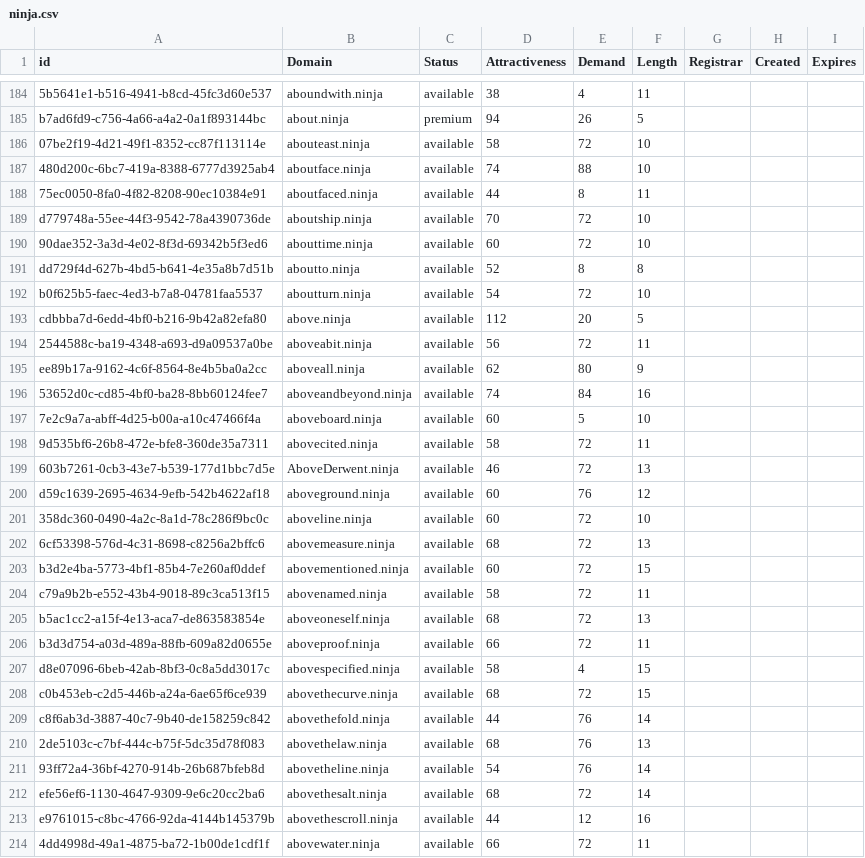
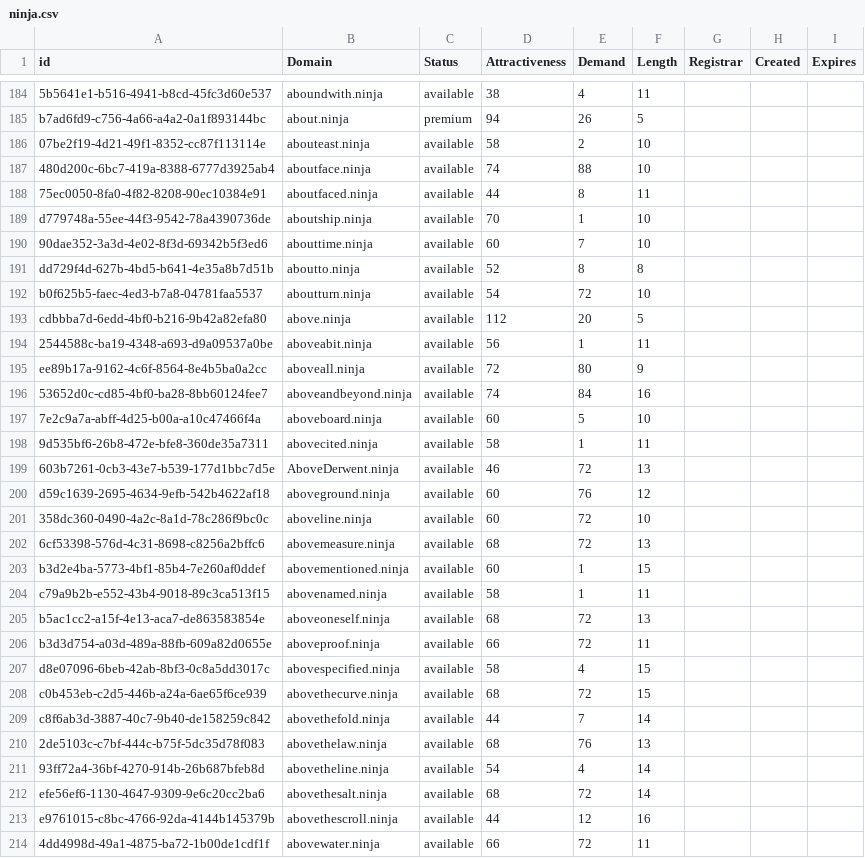
Before and after one commit to UniqueDomains/ninja-oneword-domains, a CSV file: ninja.csv, drawn as a sheet; only a part is shown, gaps mark what is left out; the diff covers the shown part only; the diff names each change by its address in the sheet, - before the commit and + after, or states it on an @@ line.

```diff
--- a/ninja.csv
+++ b/ninja.csv
-E186 (Demand): 72
+E186 (Demand): 2
-E189 (Demand): 72
+E189 (Demand): 1
-E190 (Demand): 72
+E190 (Demand): 7
-E194 (Demand): 72
+E194 (Demand): 1
-D195 (Attractiveness): 62
+D195 (Attractiveness): 72
-E198 (Demand): 72
+E198 (Demand): 1
-E203:E204 (Demand): 72
+E203:E204 (Demand): 1
-E209 (Demand): 76
+E209 (Demand): 7
-E211 (Demand): 76
+E211 (Demand): 4
```
Also changed, not shown: 7 added rows, 7 removed rows and 93 edited cells elsewhere in this file, 2 other files.
